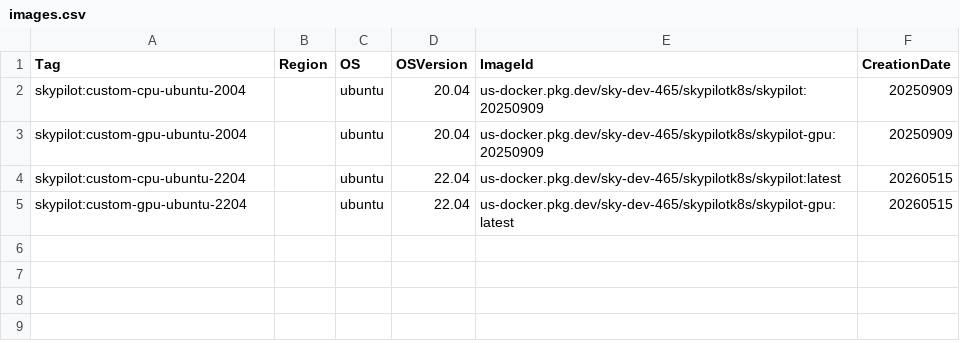
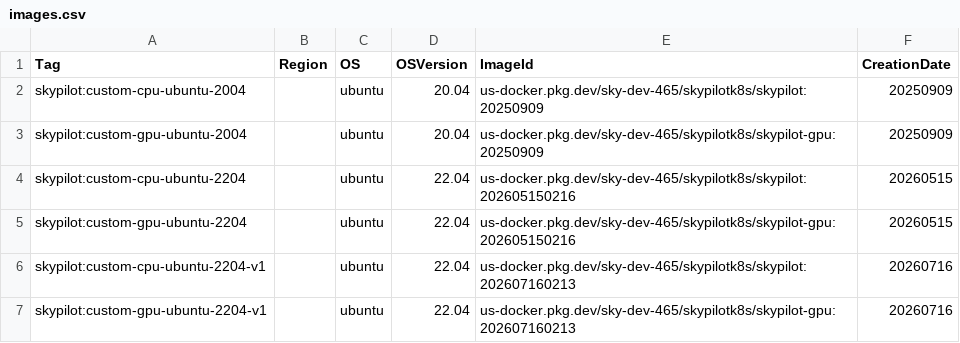
Before and after one commit to skypilot-org/skypilot-catalog, a CSV file: catalogs/v7/kubernetes/images.csv, drawn as a sheet.

```diff
--- a/catalogs/v7/kubernetes/images.csv
+++ b/catalogs/v7/kubernetes/images.csv
@@ -3,3 +3,5 @@ skypilot:custom-cpu-ubuntu-2004,,ubuntu,20.04,us-docker.pkg.dev/sky-dev-465/skyp
 skypilot:custom-gpu-ubuntu-2004,,ubuntu,20.04,us-docker.pkg.dev/sky-dev-465/skypilotk8s/skypilot-gpu:20250909,20250909
-skypilot:custom-cpu-ubuntu-2204,,ubuntu,22.04,us-docker.pkg.dev/sky-dev-465/skypilotk8s/skypilot:latest,20260515
-skypilot:custom-gpu-ubuntu-2204,,ubuntu,22.04,us-docker.pkg.dev/sky-dev-465/skypilotk8s/skypilot-gpu:latest,20260515
+skypilot:custom-cpu-ubuntu-2204,,ubuntu,22.04,us-docker.pkg.dev/sky-dev-465/skypilotk8s/skypilot:202605150216,20260515
+skypilot:custom-gpu-ubuntu-2204,,ubuntu,22.04,us-docker.pkg.dev/sky-dev-465/skypilotk8s/skypilot-gpu:202605150216,20260515
+skypilot:custom-cpu-ubuntu-2204-v1,,ubuntu,22.04,us-docker.pkg.dev/sky-dev-465/skypilotk8s/skypilot:202607160213,20260716
+skypilot:custom-gpu-ubuntu-2204-v1,,ubuntu,22.04,us-docker.pkg.dev/sky-dev-465/skypilotk8s/skypilot-gpu:202607160213,20260716
```
Also changed, not shown: catalogs/v8/kubernetes/images.csv.
